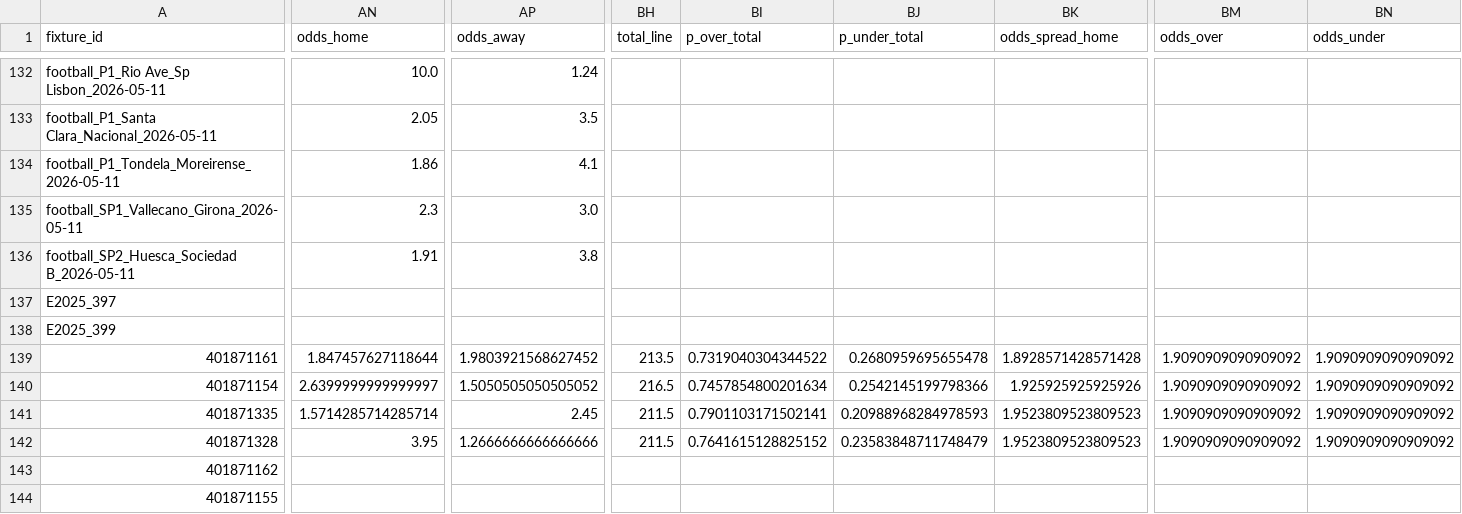
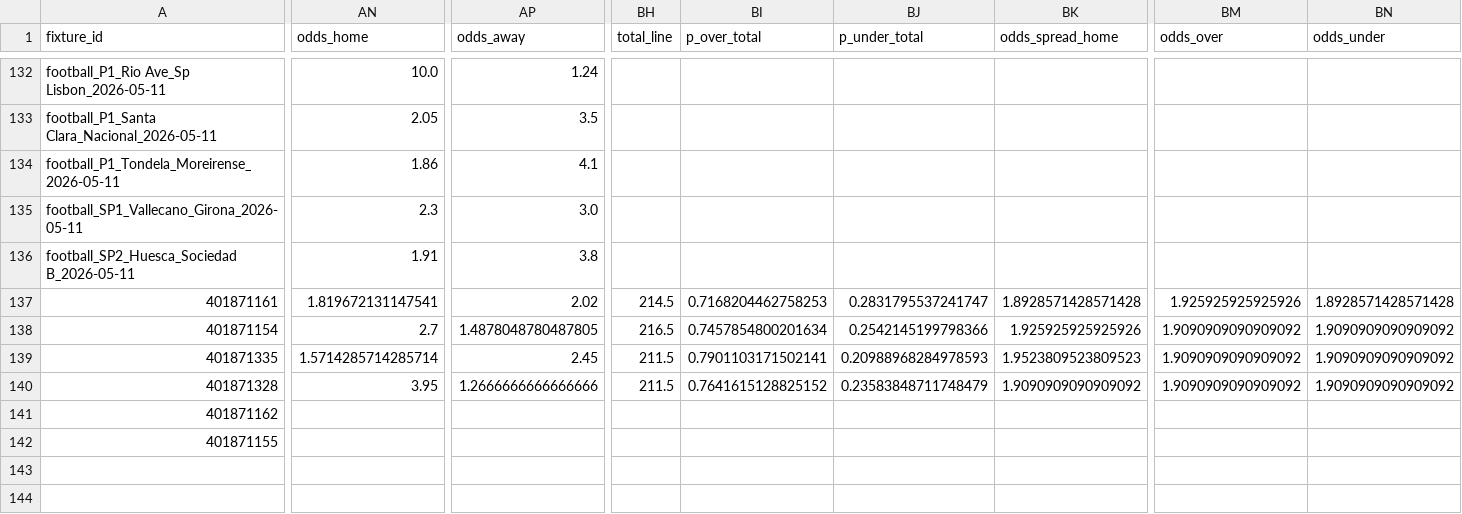
Before and after one commit to edmundped/football_predictor, a CSV file: docs/predictions.csv, drawn as a sheet; only a part is shown, gaps mark what is left out; removed rows and columns are numbered as before the commit, all else as after; rows hold the shown columns only; the diff covers the shown part only; the diff names each change by its address in the sheet, - before the commit and + after, or states it on an @@ line.

```diff
--- a/docs/predictions.csv
+++ b/docs/predictions.csv
-row 137: E2025_397
-row 138: E2025_399
-AN137 (odds_home): 1.847457627118644
+AN137 (odds_home): 1.819672131147541
-AP137 (odds_away): 1.9803921568627452
+AP137 (odds_away): 2.02
-BH137 (total_line): 213.5
+BH137 (total_line): 214.5
-BI137 (p_over_total): 0.7319040304344522
+BI137 (p_over_total): 0.7168204462758253
-BJ137 (p_under_total): 0.2680959695655478
+BJ137 (p_under_total): 0.2831795537241747
-BM137 (odds_over): 1.9090909090909092
+BM137 (odds_over): 1.925925925925926
-BN137 (odds_under): 1.9090909090909092
+BN137 (odds_under): 1.8928571428571428
-AN138 (odds_home): 2.6399999999999997
+AN138 (odds_home): 2.7
-AP138 (odds_away): 1.5050505050505052
+AP138 (odds_away): 1.4878048780487805
-BK140 (odds_spread_home): 1.9523809523809523
+BK140 (odds_spread_home): 1.9090909090909092
```
Also changed, not shown: 1 edited cell elsewhere in this file, data/prediction_history.csv, 1 other file.
